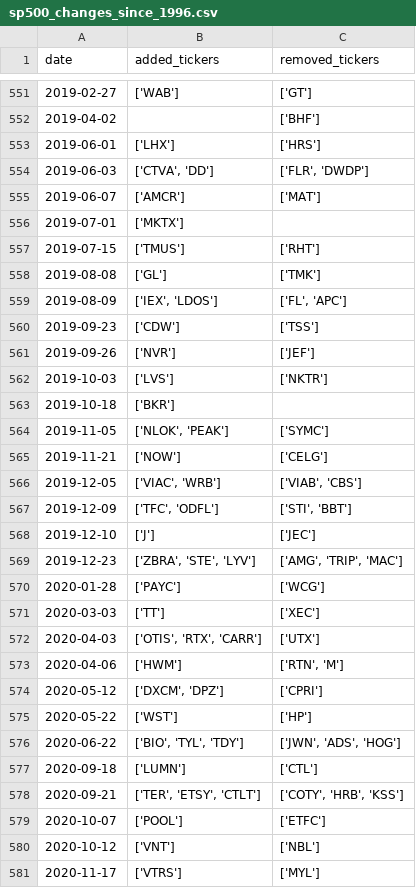
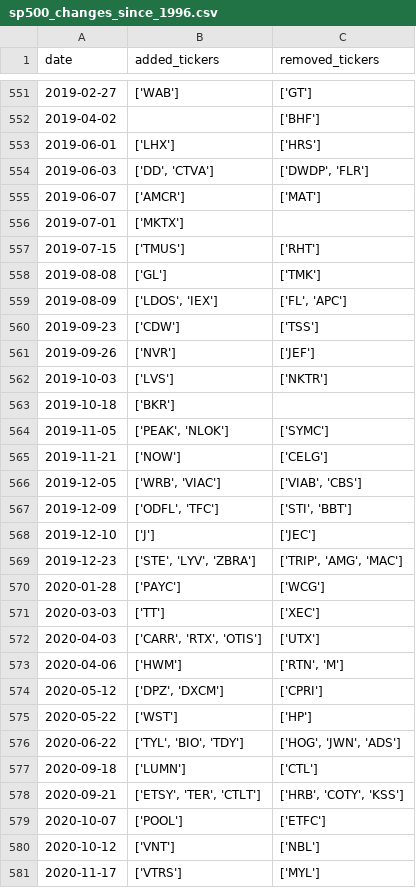
Before and after one commit to chinobing/historical_sp500_constituents, a CSV file: sp500_changes_since_1996.csv, drawn as a sheet; only a part is shown, gaps mark what is left out; the diff covers the shown part only.

```diff
--- a/sp500_changes_since_1996.csv
+++ b/sp500_changes_since_1996.csv
@@ -553,3 +553,3 @@ date,added_tickers,removed_tickers
 2019-06-01,['LHX'],['HRS']
-2019-06-03,"['CTVA', 'DD']","['FLR', 'DWDP']"
+2019-06-03,"['DD', 'CTVA']","['DWDP', 'FLR']"
 2019-06-07,['AMCR'],['MAT']
@@ -558,3 +558,3 @@ date,added_tickers,removed_tickers
 2019-08-08,['GL'],['TMK']
-2019-08-09,"['IEX', 'LDOS']","['FL', 'APC']"
+2019-08-09,"['LDOS', 'IEX']","['FL', 'APC']"
 2019-09-23,['CDW'],['TSS']
@@ -563,17 +563,17 @@ date,added_tickers,removed_tickers
 2019-10-18,['BKR'],
-2019-11-05,"['NLOK', 'PEAK']",['SYMC']
+2019-11-05,"['PEAK', 'NLOK']",['SYMC']
 2019-11-21,['NOW'],['CELG']
-2019-12-05,"['VIAC', 'WRB']","['VIAB', 'CBS']"
-2019-12-09,"['TFC', 'ODFL']","['STI', 'BBT']"
+2019-12-05,"['WRB', 'VIAC']","['VIAB', 'CBS']"
+2019-12-09,"['ODFL', 'TFC']","['STI', 'BBT']"
 2019-12-10,['J'],['JEC']
-2019-12-23,"['ZBRA', 'STE', 'LYV']","['AMG', 'TRIP', 'MAC']"
+2019-12-23,"['STE', 'LYV', 'ZBRA']","['TRIP', 'AMG', 'MAC']"
 2020-01-28,['PAYC'],['WCG']
 2020-03-03,['TT'],['XEC']
-2020-04-03,"['OTIS', 'RTX', 'CARR']",['UTX']
+2020-04-03,"['CARR', 'RTX', 'OTIS']",['UTX']
 2020-04-06,['HWM'],"['RTN', 'M']"
-2020-05-12,"['DXCM', 'DPZ']",['CPRI']
+2020-05-12,"['DPZ', 'DXCM']",['CPRI']
 2020-05-22,['WST'],['HP']
-2020-06-22,"['BIO', 'TYL', 'TDY']","['JWN', 'ADS', 'HOG']"
+2020-06-22,"['TYL', 'BIO', 'TDY']","['HOG', 'JWN', 'ADS']"
 2020-09-18,['LUMN'],['CTL']
-2020-09-21,"['TER', 'ETSY', 'CTLT']","['COTY', 'HRB', 'KSS']"
+2020-09-21,"['ETSY', 'TER', 'CTLT']","['HRB', 'COTY', 'KSS']"
 2020-10-07,['POOL'],['ETFC']
```
Also changed, not shown: 104 edited cells elsewhere in this file, 1 other file.
